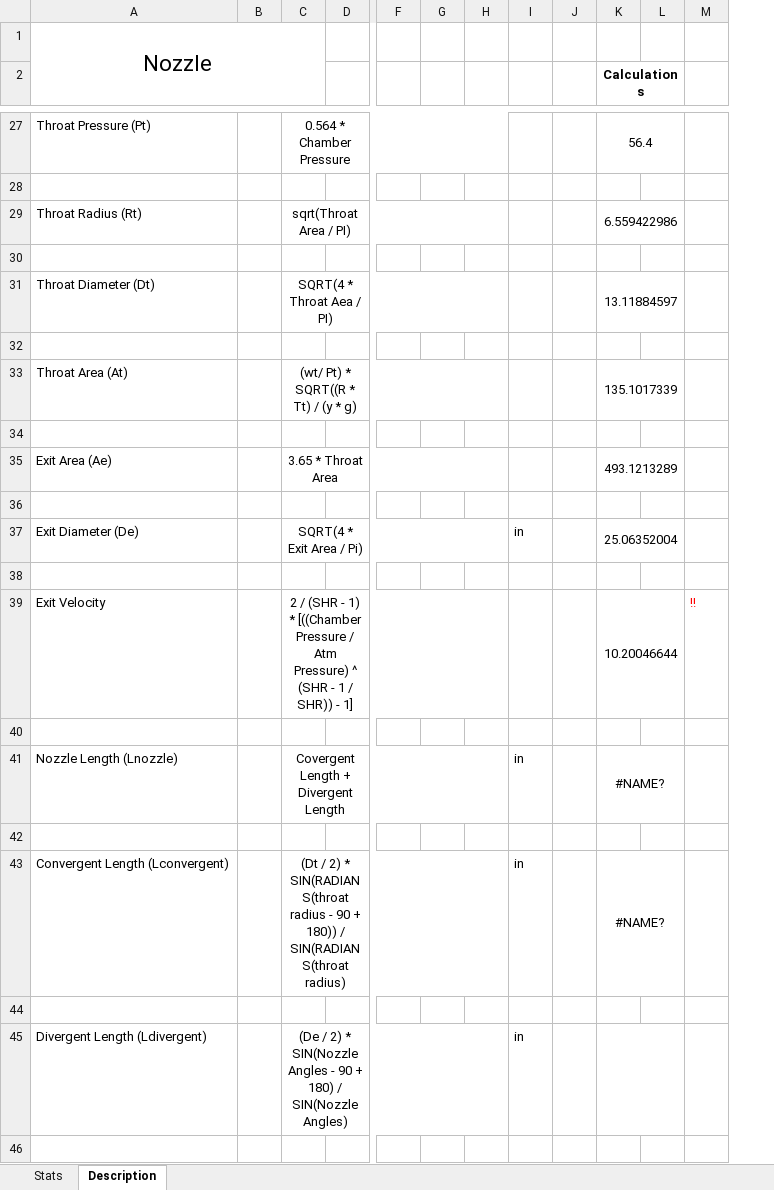
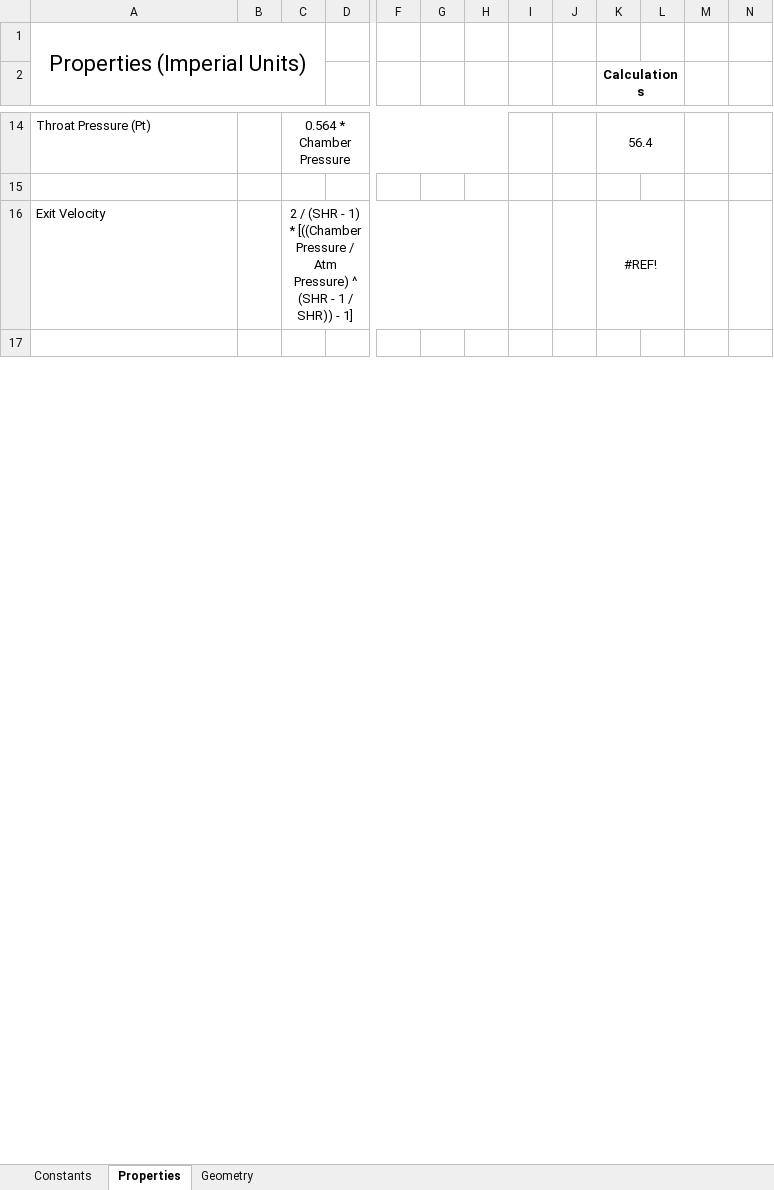
Before and after one commit to nyameaama/Converse-Engine, an Excel workbook: Nozzle-CC/Converse Engine v1.xlsx, sheet Properties, drawn as a sheet; only a part is shown, gaps mark what is left out; values as stored, in another font and other column widths than the file's, no borders; charts and pictures not drawn; removed rows and columns are numbered as before the commit, all else as after; rows hold the shown columns only; the diff covers the shown part only; the diff names each change by its address in the sheet, - before the commit and + after, or states it on an @@ line.

Commit message:
updates

```diff
--- a/Nozzle-CC/Converse Engine v1.xlsx (sheet Properties)
+++ b/Nozzle-CC/Converse Engine v1.xlsx (sheet Properties)
-sheet tab: Stats
+sheet tab: Constants
-sheet tab: Description
+sheet tab: Properties
+sheet tab: Geometry
-column I, empty
+column I, empty
+column N, empty
-A1: Nozzle
+A1: Properties (Imperial Units)
-row 29: Throat Radius (Rt) |  | sqrt(Throat Area / PI) |  |  |  |  |  |  | 6.559422986
+row 16: Exit Velocity |  | 2 / (SHR - 1) * [((Chamber Pressure / Atm Pressure) ^ (SHR - 1 / SHR)) - 1] |  |  |  |  |  |  | #REF!
-row 31: Throat Diameter (Dt) |  | SQRT(4 * Throat Aea / PI) |  |  |  |  |  |  | 13.11884597
-row 32: (empty)
-row 33: Throat Area (At) |  | (wt/ Pt) * SQRT((R * Tt) / (y * g) |  |  |  |  |  |  | 135.1017339
-row 34: (empty)
-row 35: Exit Area (Ae) |  | 3.65 * Throat Area |  |  |  |  |  |  | 493.1213289
-row 36: (empty)
-row 37: Exit Diameter (De) |  | SQRT(4 * Exit Area / Pi) |  |  |  |  | in |  | 25.06352004
-row 38: (empty)
-row 39: Exit Velocity |  | 2 / (SHR - 1) * [((Chamber Pressure / Atm Pressure) ^ (SHR - 1 / SHR)) - 1] |  |  |  |  |  |  | 10.20046644 |  | !!
-row 40: (empty)
-row 41: Nozzle Length (Lnozzle) |  | Covergent Length + Divergent Length |  |  |  |  | in |  | #NAME?
-row 42: (empty)
-row 43: Convergent Length (Lconvergent) |  | (Dt / 2) * SIN(RADIANS(throat radius - 90 + 180)) / SIN(RADIANS(throat radius) |  |  |  |  | in |  | #NAME?
-row 44: (empty)
-row 45: Divergent Length (Ldivergent) |  | (De / 2) * SIN(Nozzle Angles - 90 + 180) / SIN(Nozzle Angles) |  |  |  |  | in
-row 46: (empty)
```
Also changed, not shown: 15 added rows, 25 removed rows and 1 edited cell elsewhere in this sheet, sheet Constants, formulas that keep their value, charts or pictures.
